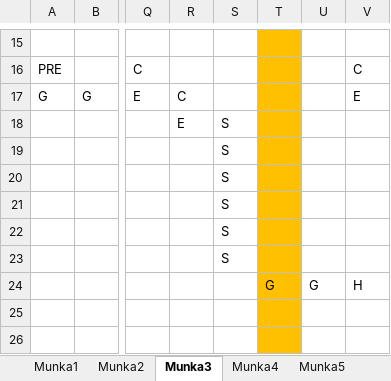
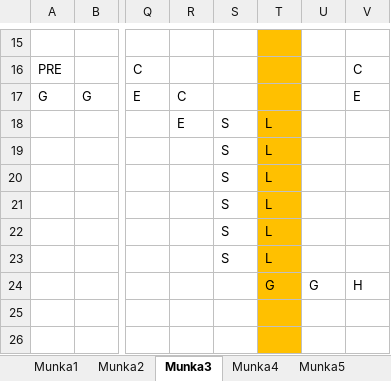
Before and after one commit to BBalintB/GUI_20212202_AYZ8R9, an Excel workbook: GUI_20212202_AYZ8R9/Maps/map.xlsx, sheet Munka3, drawn as a sheet; only a part is shown, gaps mark what is left out; values as stored, in another font and other column widths than the file's, no borders; the diff names each change by its address in the sheet, - before the commit and + after, or states it on an @@ line.

```diff
--- a/GUI_20212202_AYZ8R9/Maps/map.xlsx (sheet Munka3)
+++ b/GUI_20212202_AYZ8R9/Maps/map.xlsx (sheet Munka3)
-T18:T23: (empty)
+T18:T23: L
```
Also changed, not shown: sheet Munka7, sheet Munka2, sheet Munka6, 2 other files.
